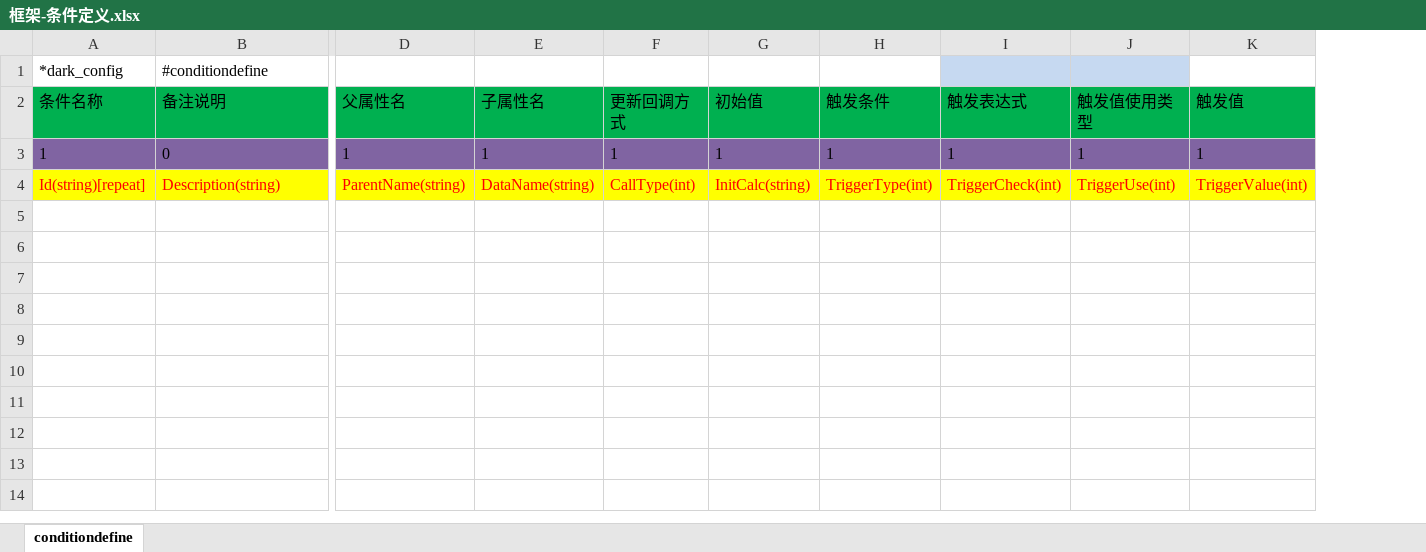
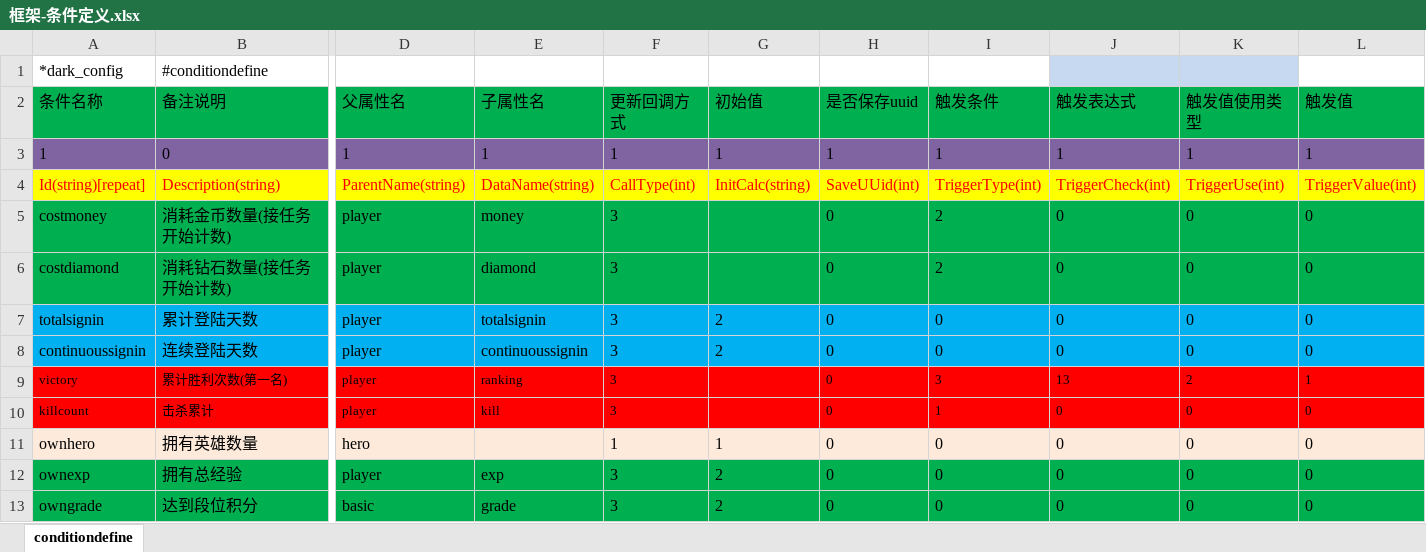
Before and after one commit to lori227/Fighter, an Excel workbook: Resource/excel/框架-条件定义.xlsx, sheet conditiondefine, drawn as a sheet; only a part is shown, gaps mark what is left out; values as stored, in another font and other column widths than the file's, no borders; conditional formats not drawn; rows hold the shown columns only; the diff names each change by its address in the sheet, - before the commit and + after, or states it on an @@ line.

Commit message:
update resource by parse tool

```diff
--- a/Resource/excel/框架-条件定义.xlsx (sheet conditiondefine)
+++ b/Resource/excel/框架-条件定义.xlsx (sheet conditiondefine)
+column H (是否保存uuid), rows 3-4: 1 | SaveUUid(int)
+row 5: costmoney | 消耗金币数量(接任务开始计数) | player | money | 3 |  | 0 | 2 | 0 | 0 | 0
+row 6: costdiamond | 消耗钻石数量(接任务开始计数) | player | diamond | 3 |  | 0 | 2 | 0 | 0 | 0
+row 7: totalsignin | 累计登陆天数 | player | totalsignin | 3 | 2 | 0 | 0 | 0 | 0 | 0
+row 8: continuoussignin | 连续登陆天数 | player | continuoussignin | 3 | 2 | 0 | 0 | 0 | 0 | 0
+row 9: victory | 累计胜利次数(第一名) | player | ranking | 3 |  | 0 | 3 | 13 | 2 | 1
+row 10: killcount | 击杀累计 | player | kill | 3 |  | 0 | 1 | 0 | 0 | 0
+row 11: ownhero | 拥有英雄数量 | hero |  | 1 | 1 | 0 | 0 | 0 | 0 | 0
+row 12: ownexp | 拥有总经验 | player | exp | 3 | 2 | 0 | 0 | 0 | 0 | 0
+row 13: owngrade | 达到段位积分 | basic | grade | 3 | 2 | 0 | 0 | 0 | 0 | 0
```
Also changed, not shown: 3 other files.
